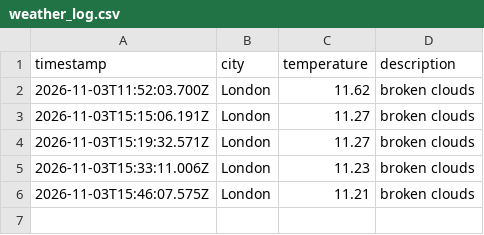
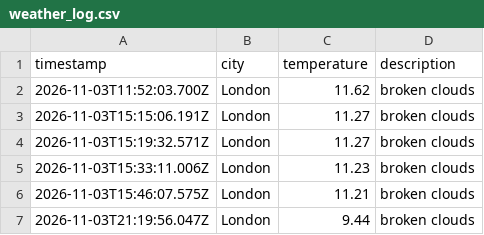
Before and after one commit to Webbie-AAA/weather_app_workflow, a CSV file: data/weather_log.csv, drawn as a sheet; the diff names each change by its address in the sheet, - before the commit and + after, or states it on an @@ line.

```diff
--- a/data/weather_log.csv
+++ b/data/weather_log.csv
+row 7: 2026-11-03T21:19:56.047Z | London | 9.44 | broken clouds
```
Also changed, not shown: 1 other file.
